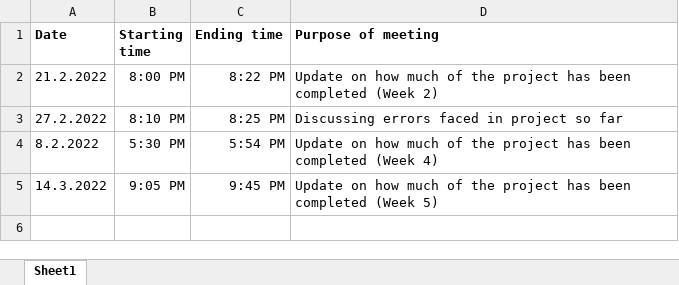
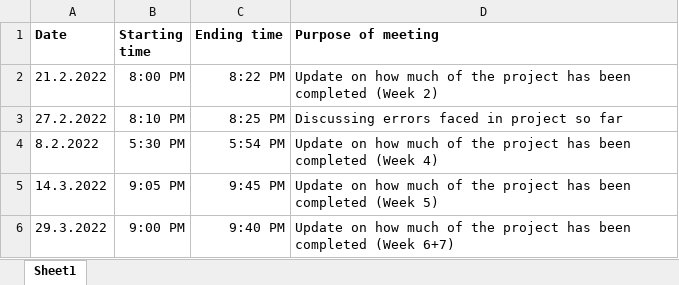
Before and after one commit to NAyeshaKhan/Music_Recommendation_App, an Excel workbook: Meeting minutes.xlsx, sheet Sheet1, drawn as a sheet; values as stored, in another font and other column widths than the file's, no borders; the diff names each change by its address in the sheet, - before the commit and + after, or states it on an @@ line.

Commit message:
Update Meeting minutes.xlsx

```diff
--- a/Meeting minutes.xlsx (sheet Sheet1)
+++ b/Meeting minutes.xlsx (sheet Sheet1)
+row 6: 29.3.2022 | 9:00 PM | 9:40 PM | Update on how much of the project has been completed (Week 6+7)
```
